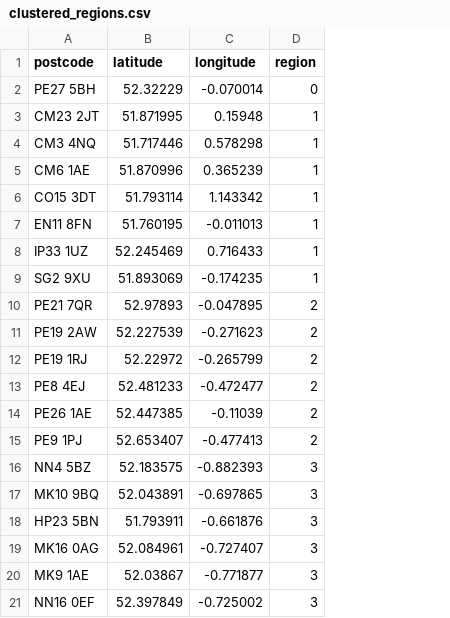
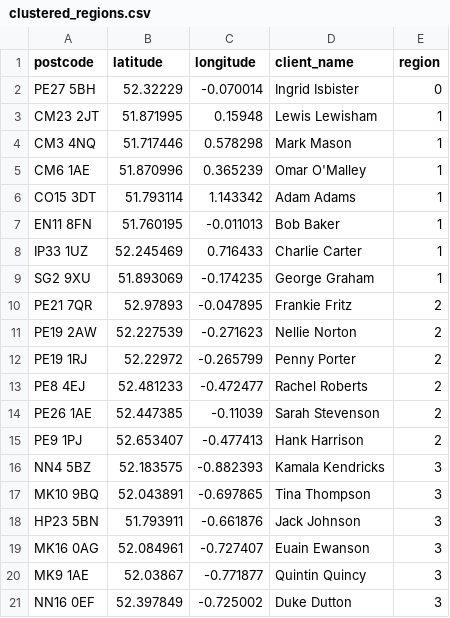
Before and after one commit to thomaspenny/Smart-Scheduler, a CSV file: Projects/Example Project/clustered_regions.csv, drawn as a sheet; the diff names each change by its address in the sheet, - before the commit and + after, or states it on an @@ line.

Commit message:
major update to allow for name/postcode toggling across app

```diff
--- a/Projects/Example Project/clustered_regions.csv
+++ b/Projects/Example Project/clustered_regions.csv
+column D (client_name), rows 2-21: Ingrid Isbister | Lewis Lewisham | Mark Mason | Omar O'Malley | Adam Adams | Bob Baker | Charlie Carter | George Graham | Frankie Fritz | Nellie Norton | Penny Porter | Rachel Roberts | Sarah Stevenson | Hank Harrison | Kamala Kendricks | Tina Thompson | Jack Johnson | Euain Ewanson | Quintin Quincy | Duke Dutton
```
Also changed, not shown: Projects/Example Project/distance_matrix.csv, Projects/Example Project/distances.csv, 11 other files.
